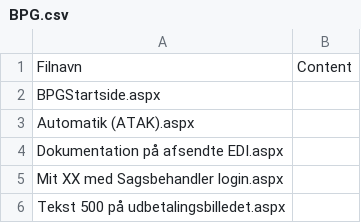
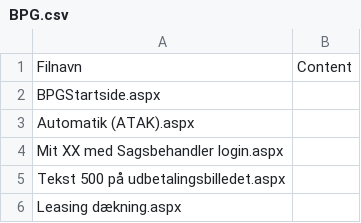
Before and after one commit to nda1974/SPCommunity, a CSV file: SPOApp/SPOApp/SPOApp/logfiles/ValidateContentResultLOG/BPG.csv, drawn as a sheet; only a part is shown; the shorter side is filled out with more unchanged rows; the diff covers the shown part only.

```diff
--- a/SPOApp/SPOApp/SPOApp/logfiles/ValidateContentResultLOG/BPG.csv
+++ b/SPOApp/SPOApp/SPOApp/logfiles/ValidateContentResultLOG/BPG.csv
@@ -3,3 +3,2 @@ BPGStartside.aspx;
 Automatik (ATAK).aspx;
-Dokumentation på afsendte EDI.aspx;
 Mit XX med Sagsbehandler login.aspx;
```
Also changed, not shown: 11 removed rows elsewhere in this file, 40 other files.
